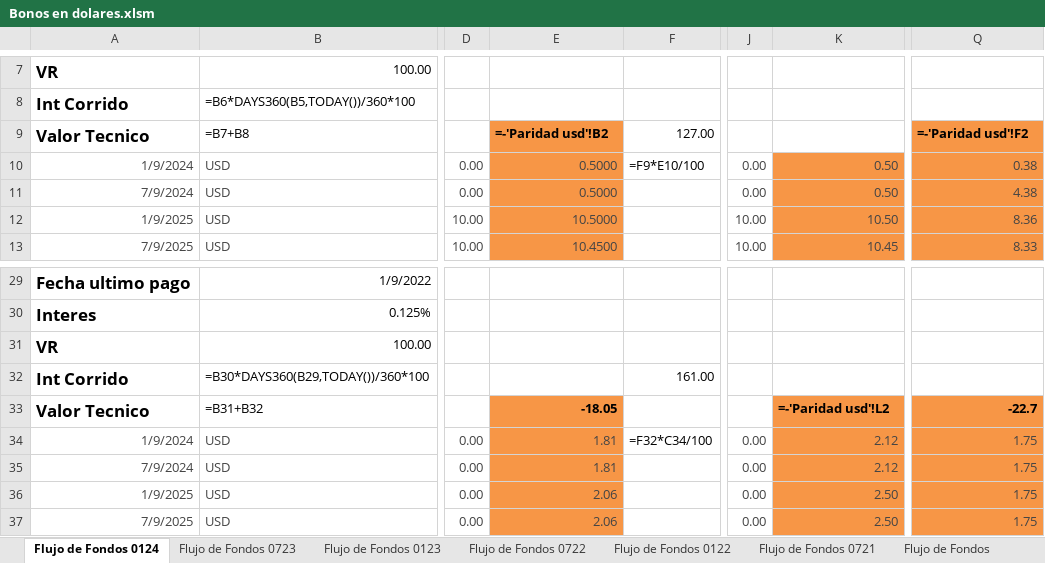
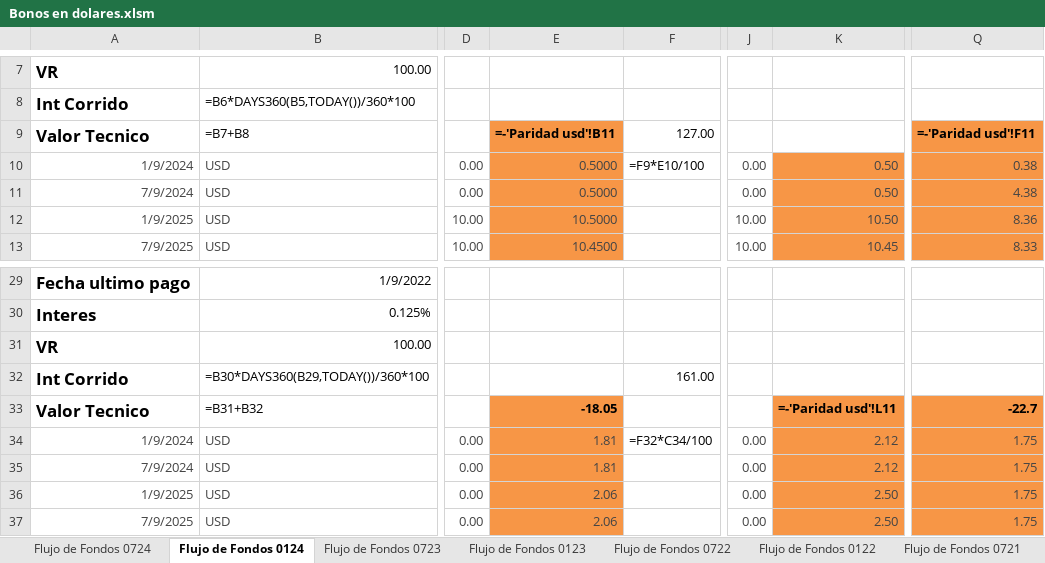
Before and after one commit to alferrelli/Excel-Bonos, an Excel workbook: Bonos en dolares.xlsm, sheet Flujo de Fondos 0124, drawn as a sheet; only a part is shown, gaps mark what is left out; values as stored, in another font and other column widths than the file's, no borders; formulas without a stored value are shown as written; the diff names each change by its address in the sheet, - before the commit and + after, or states it on an @@ line.

```diff
--- a/Bonos en dolares.xlsm (sheet Flujo de Fondos 0124)
+++ b/Bonos en dolares.xlsm (sheet Flujo de Fondos 0124)
+sheet tab: Flujo de Fondos 0724
-E9: =-'Paridad usd'!B2
+E9: =-'Paridad usd'!B11
-Q9: =-'Paridad usd'!F2
+Q9: =-'Paridad usd'!F11
-K33: =-'Paridad usd'!L2
+K33: =-'Paridad usd'!L11
```
Also changed, not shown: sheet Paridad usd, sheet Flujo de Fondos, sheet Flujo de Fondos 0723, charts or pictures, 2 other files.
